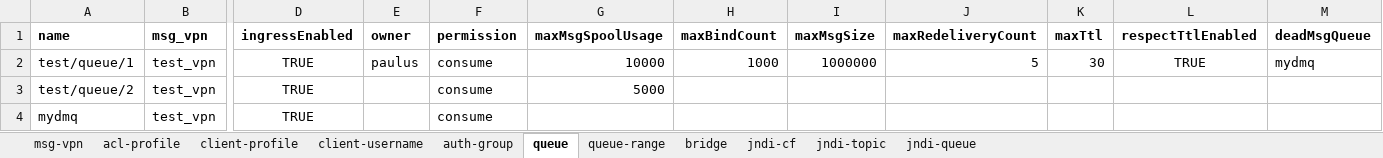
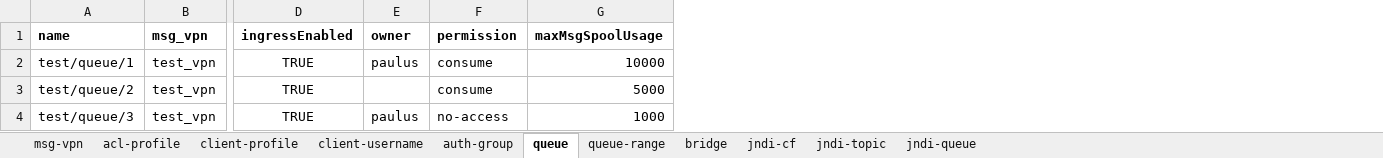
Before and after one commit to pjgunadi/solace_ansible_playbook, an Excel workbook: input/samples/sample.xlsx, sheet queue, drawn as a sheet; only a part is shown, gaps mark what is left out; values as stored, in another font and other column widths than the file's, no borders; the diff names each change by its address in the sheet, - before the commit and + after, or states it on an @@ line.

```diff
--- a/input/samples/sample.xlsx (sheet queue)
+++ b/input/samples/sample.xlsx (sheet queue)
-column H (maxBindCount), row 2: 1000
-column I (maxMsgSize), row 2: 1000000
-column J (maxRedeliveryCount), row 2: 5
-column K (maxTtl), row 2: 30
-column L (respectTtlEnabled), row 2: TRUE
-column M (deadMsgQueue), row 2: mydmq
-A4 (name): mydmq
+A4 (name): test/queue/3
-E4 (owner): (empty)
+E4 (owner): paulus
-F4 (permission): consume
+F4 (permission): no-access
-G4 (maxMsgSpoolUsage): (empty)
+G4 (maxMsgSpoolUsage): 1000
```
Also changed, not shown: sheet queue-range, sheet bridge, sheet client-profile, sheet jndi-cf, 21 other files.
